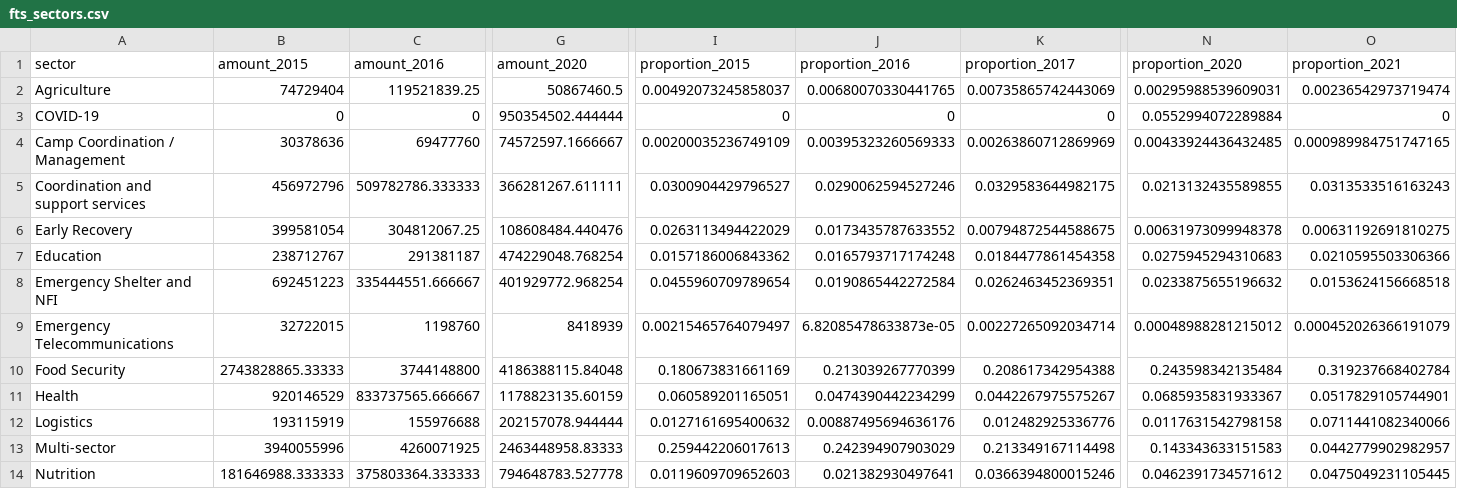
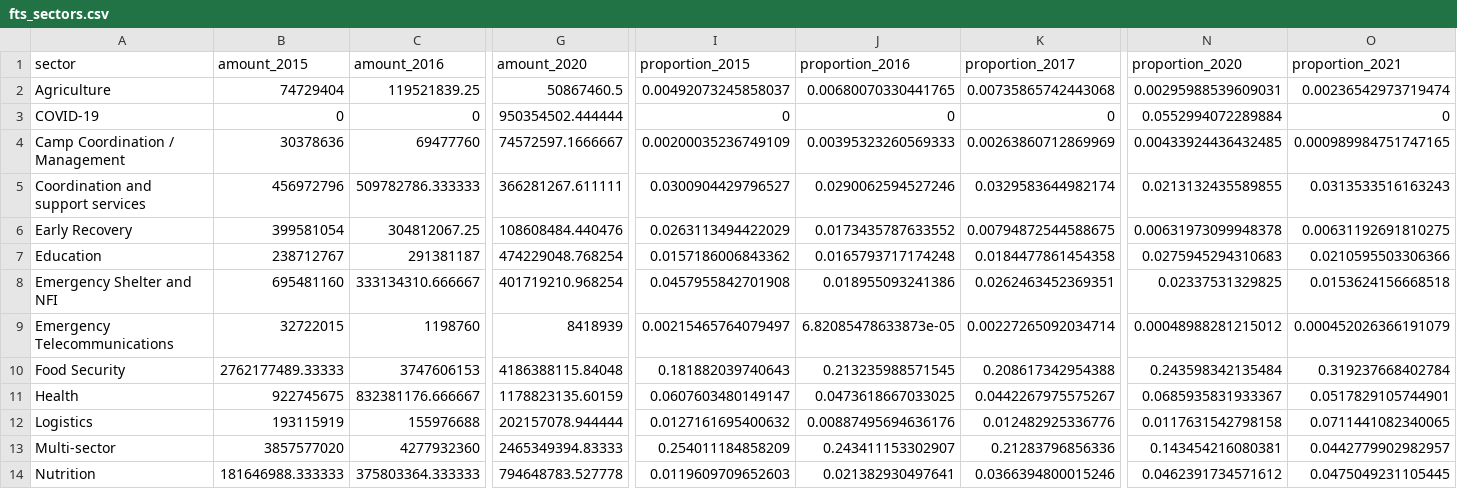
Before and after one commit to devinit/fts_cluster_analyses, a CSV file: output/fts_sectors.csv, drawn as a sheet; only a part is shown, gaps mark what is left out; the diff covers the shown part only; the diff names each change by its address in the sheet, - before the commit and + after, or states it on an @@ line.

```diff
--- a/output/fts_sectors.csv
+++ b/output/fts_sectors.csv
-K2 (proportion_2017): 0.00735865742443069
+K2 (proportion_2017): 0.00735865742443068
-K5 (proportion_2017): 0.0329583644982175
+K5 (proportion_2017): 0.0329583644982174
-B8 (amount_2015): 692451223
+B8 (amount_2015): 695481160
-C8 (amount_2016): 335444551.666667
+C8 (amount_2016): 333134310.666667
-G8 (amount_2020): 401929772.968254
+G8 (amount_2020): 401719210.968254
-I8 (proportion_2015): 0.0455960709789654
+I8 (proportion_2015): 0.0457955842701908
-J8 (proportion_2016): 0.0190865442272584
+J8 (proportion_2016): 0.018955093241386
-N8 (proportion_2020): 0.0233875655196632
+N8 (proportion_2020): 0.02337531329825
-B10 (amount_2015): 2743828865.33333
+B10 (amount_2015): 2762177489.33333
-C10 (amount_2016): 3744148800
+C10 (amount_2016): 3747606153
-I10 (proportion_2015): 0.180673831661169
+I10 (proportion_2015): 0.181882039740643
-J10 (proportion_2016): 0.213039267770399
+J10 (proportion_2016): 0.213235988571545
-B11 (amount_2015): 920146529
+B11 (amount_2015): 922745675
-C11 (amount_2016): 833737565.666667
+C11 (amount_2016): 832381176.666667
-I11 (proportion_2015): 0.060589201165051
+I11 (proportion_2015): 0.0607603480149147
-J11 (proportion_2016): 0.0474390442234299
+J11 (proportion_2016): 0.0473618667033025
-O12 (proportion_2021): 0.0711441082340066
+O12 (proportion_2021): 0.0711441082340065
-B13 (amount_2015): 3940055996
+B13 (amount_2015): 3857577020
-C13 (amount_2016): 4260071925
+C13 (amount_2016): 4277932360
-G13 (amount_2020): 2463448958.83333
+G13 (amount_2020): 2465349394.83333
-I13 (proportion_2015): 0.259442206017613
+I13 (proportion_2015): 0.254011184858209
-J13 (proportion_2016): 0.242394907903029
+J13 (proportion_2016): 0.243411153302907
-K13 (proportion_2017): 0.213349167114498
+K13 (proportion_2017): 0.21283796856336
-N13 (proportion_2020): 0.143343633151583
+N13 (proportion_2020): 0.143454216080381
```
Also changed, not shown: 29 edited cells elsewhere in this file, output/fts_sectors_hrp.csv, 6 other files.
